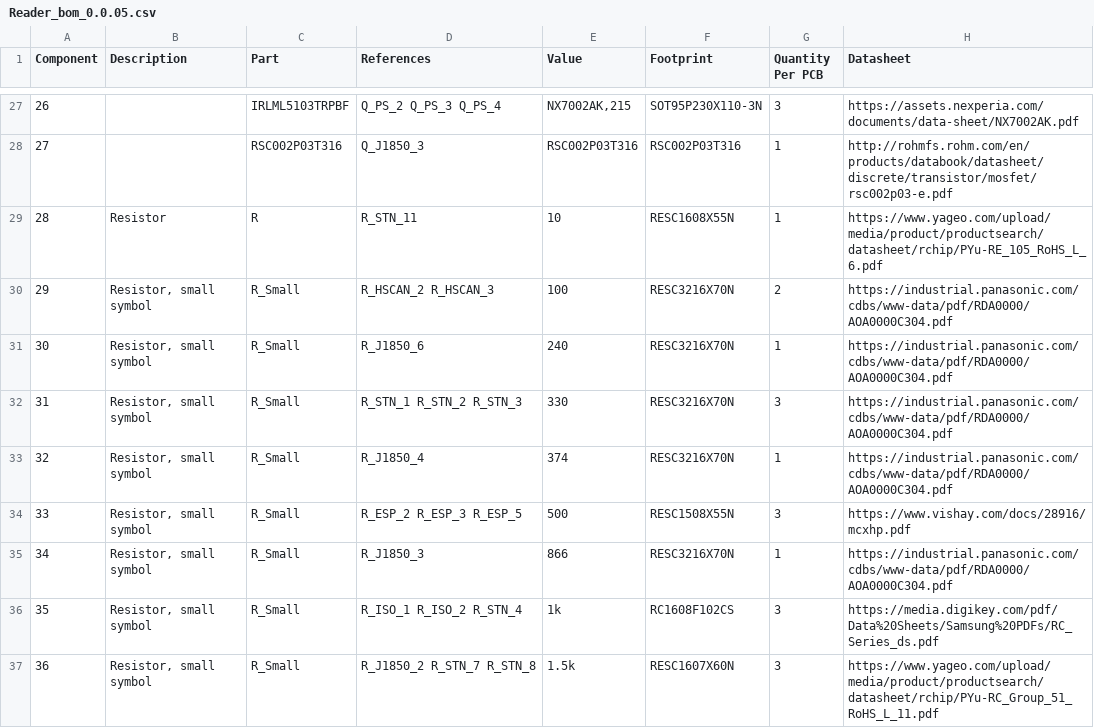
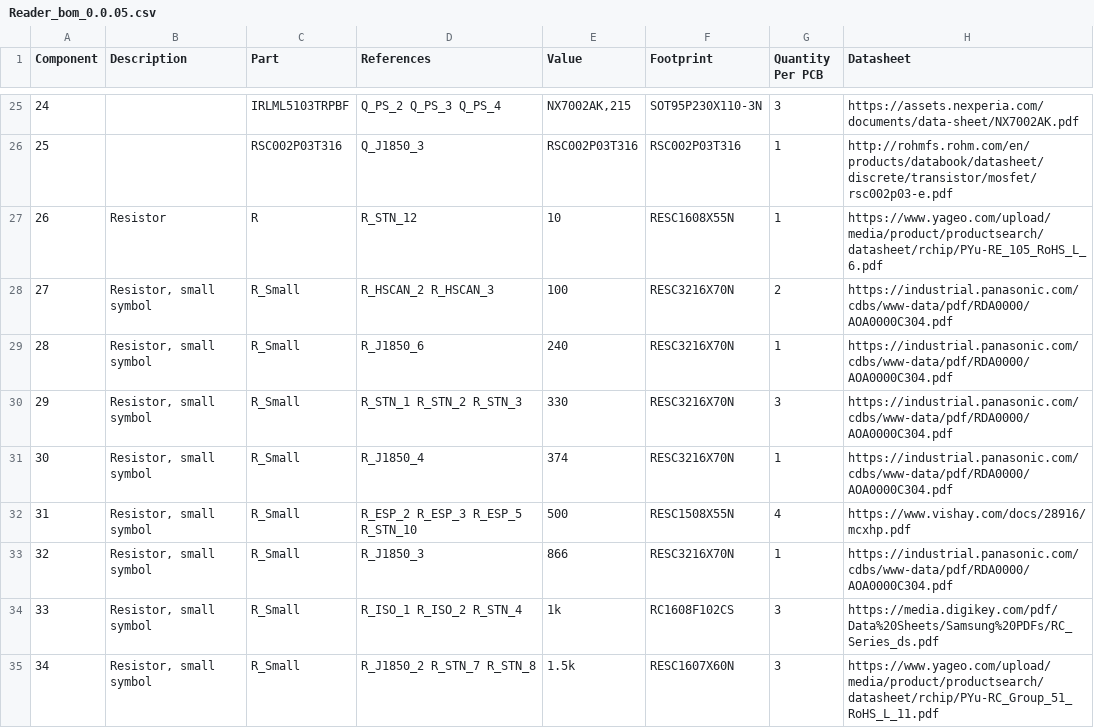
Before and after one commit to takehiro-code/CANnect, a CSV file: hardware/Reader/export/Reader_bom_0.0.05.csv, drawn as a sheet; only a part is shown, gaps mark what is left out; addresses are those after the commit; the diff covers the shown part only; the diff names each change by its address in the sheet, - before the commit and + after, or states it on an @@ line.

```diff
--- a/hardware/Reader/export/Reader_bom_0.0.05.csv
+++ b/hardware/Reader/export/Reader_bom_0.0.05.csv
@@ column A (Component) renumbered between rows 11 and 52 @@
-D27 (References): R_STN_11
+D27 (References): R_STN_12
-D32 (References): R_ESP_2 R_ESP_3 R_ESP_5
+D32 (References): R_ESP_2 R_ESP_3 R_ESP_5 R_STN_10
-G32 (Quantity Per PCB): 3
+G32 (Quantity Per PCB): 4
```
Also changed, not shown: 1 added row, 3 removed rows and 13 edited cells elsewhere in this file, 45 other files.
